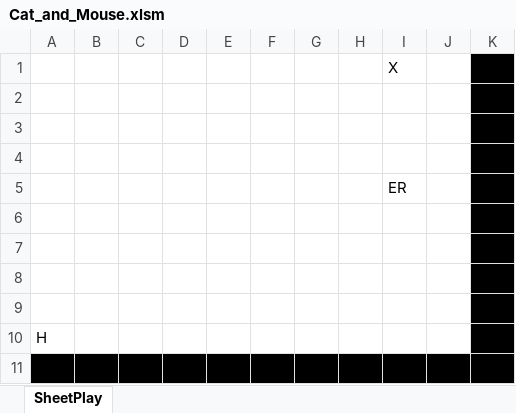
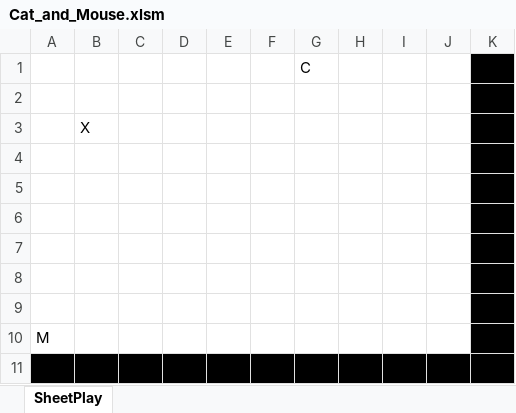
Before and after one commit to ChrisK847/Cat_and_Mouse, an Excel workbook: Cat_and_Mouse/Cat_and_Mouse.xlsm, sheet SheetPlay, drawn as a sheet; values as stored, in another font and other column widths than the file's, no borders; charts and pictures not drawn; removed rows and columns are numbered as before the commit, all else as after; the diff names each change by its address in the sheet, - before the commit and + after, or states it on an @@ line.

Commit message:
"Multiple enemies now move. No more phantom enemy carcasses"

```diff
--- a/Cat_and_Mouse/Cat_and_Mouse.xlsm (sheet SheetPlay)
+++ b/Cat_and_Mouse/Cat_and_Mouse.xlsm (sheet SheetPlay)
-row 1:  |  |  |  |  |  |  |  | X |  | W
+row 1:  |  |  |  |  |  | C |  |  |  | W
+row 3:  | X |  |  |  |  |  |  |  |  | W
-row 5:  |  |  |  |  |  |  |  | ER |  | W
-A10: H
+A10: M
```
Also changed, not shown: charts or pictures.
